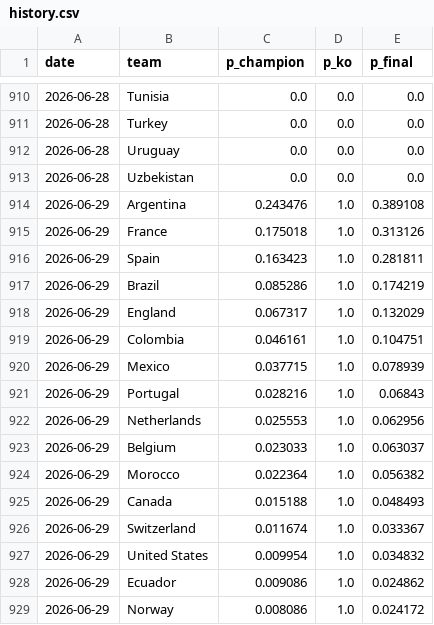
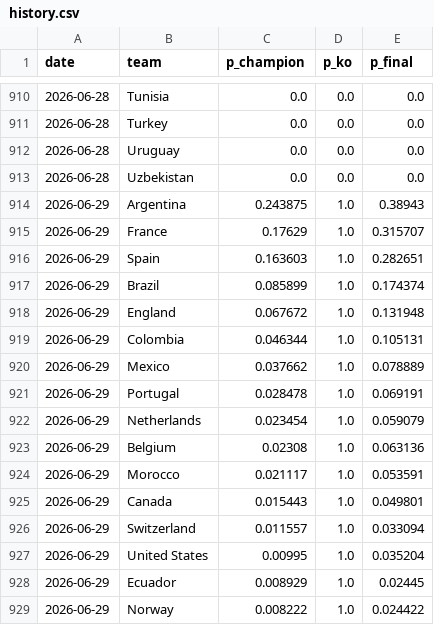
Before and after one commit to manuelcralves/WORLD-CUP-2026, a CSV file: outputs/history.csv, drawn as a sheet; only a part is shown, gaps mark what is left out; the diff covers the shown part only.

```diff
--- a/outputs/history.csv
+++ b/outputs/history.csv
@@ -913,17 +913,17 @@ date,team,p_champion,p_ko,p_final
 2026-06-28,Uzbekistan,0.0,0.0,0.0
-2026-06-29,Argentina,0.243476,1.0,0.389108
-2026-06-29,France,0.175018,1.0,0.313126
-2026-06-29,Spain,0.163423,1.0,0.281811
-2026-06-29,Brazil,0.085286,1.0,0.174219
-2026-06-29,England,0.067317,1.0,0.132029
-2026-06-29,Colombia,0.046161,1.0,0.104751
-2026-06-29,Mexico,0.037715,1.0,0.078939
-2026-06-29,Portugal,0.028216,1.0,0.06843
-2026-06-29,Netherlands,0.025553,1.0,0.062956
-2026-06-29,Belgium,0.023033,1.0,0.063037
-2026-06-29,Morocco,0.022364,1.0,0.056382
-2026-06-29,Canada,0.015188,1.0,0.048493
-2026-06-29,Switzerland,0.011674,1.0,0.033367
-2026-06-29,United States,0.009954,1.0,0.034832
-2026-06-29,Ecuador,0.009086,1.0,0.024862
-2026-06-29,Norway,0.008086,1.0,0.024172
+2026-06-29,Argentina,0.243875,1.0,0.38943
+2026-06-29,France,0.17629,1.0,0.315707
+2026-06-29,Spain,0.163603,1.0,0.282651
+2026-06-29,Brazil,0.085899,1.0,0.174374
+2026-06-29,England,0.067672,1.0,0.131948
+2026-06-29,Colombia,0.046344,1.0,0.105131
+2026-06-29,Mexico,0.037662,1.0,0.078889
+2026-06-29,Portugal,0.028478,1.0,0.069191
+2026-06-29,Netherlands,0.023454,1.0,0.059079
+2026-06-29,Belgium,0.02308,1.0,0.063136
+2026-06-29,Morocco,0.021117,1.0,0.053591
+2026-06-29,Canada,0.015443,1.0,0.049801
+2026-06-29,Switzerland,0.011557,1.0,0.033094
+2026-06-29,United States,0.00995,1.0,0.035204
+2026-06-29,Ecuador,0.008929,1.0,0.02445
+2026-06-29,Norway,0.008222,1.0,0.024422
```
Also changed, not shown: 2 added rows, 2 removed rows and 21 edited cells elsewhere in this file, api_cache/wc_events.csv, api_cache/wc_matches.csv, 6 other files.
